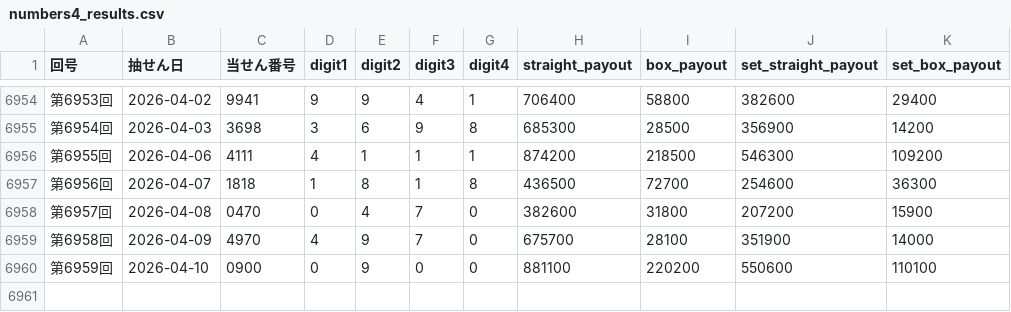
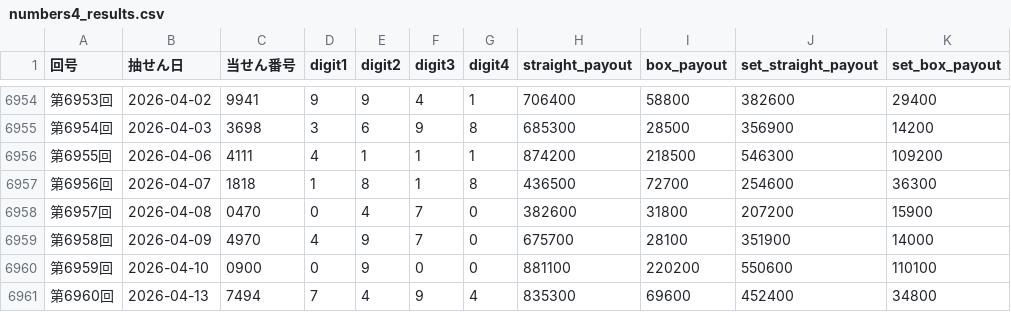
Before and after one commit to hazimekom/numbers4-api, a CSV file: data/numbers4_results.csv, drawn as a sheet; only a part is shown, gaps mark what is left out; the diff names each change by its address in the sheet, - before the commit and + after, or states it on an @@ line.

Commit message:
update numbers4 round 6960

```diff
--- a/data/numbers4_results.csv
+++ b/data/numbers4_results.csv
+row 6961: 第6960回 | 2026-04-13 | 7494 | 7 | 4 | 9 | 4 | 835300 | 69600 | 452400 | 34800
```
Also changed, not shown: data/numbers4_results_v2.csv, 4 other files.
